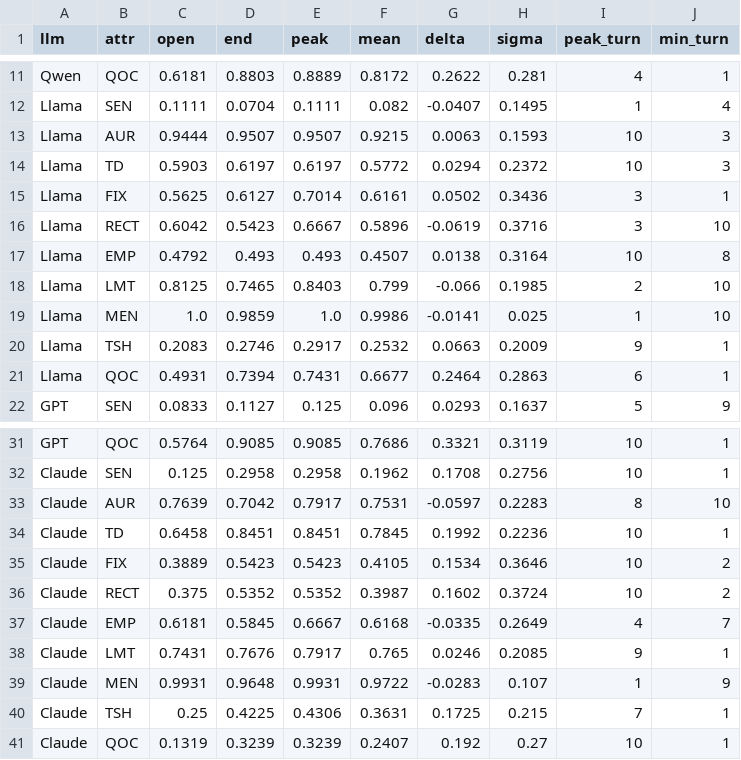
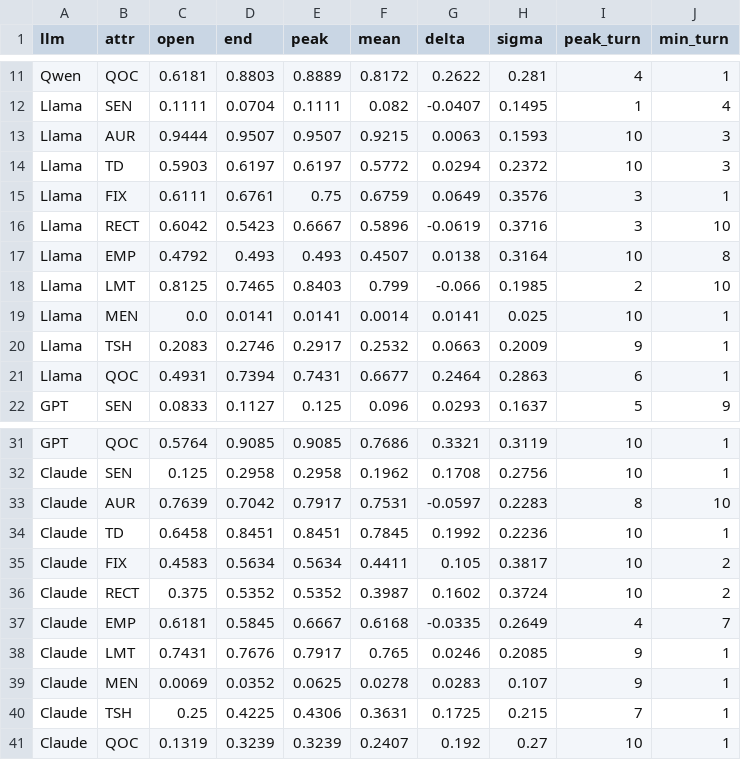
Before and after one commit to abeerbadawi/cognitive-atrophy-benchmark, a CSV file: analysis/data/per_model_statics.csv, drawn as a sheet; only a part is shown, gaps mark what is left out; the diff covers the shown part only.

```diff
--- a/analysis/data/per_model_statics.csv
+++ b/analysis/data/per_model_statics.csv
@@ -14,3 +14,3 @@ Llama,AUR,0.9444,0.9507,0.9507,0.9215,0.0063,0.1593,10,3
 Llama,TD,0.5903,0.6197,0.6197,0.5772,0.0294,0.2372,10,3
-Llama,FIX,0.5625,0.6127,0.7014,0.6161,0.0502,0.3436,3,1
+Llama,FIX,0.6111,0.6761,0.75,0.6759,0.0649,0.3576,3,1
 Llama,RECT,0.6042,0.5423,0.6667,0.5896,-0.0619,0.3716,3,10
@@ -18,3 +18,3 @@ Llama,EMP,0.4792,0.493,0.493,0.4507,0.0138,0.3164,10,8
 Llama,LMT,0.8125,0.7465,0.8403,0.799,-0.066,0.1985,2,10
-Llama,MEN,1.0,0.9859,1.0,0.9986,-0.0141,0.025,1,10
+Llama,MEN,0.0,0.0141,0.0141,0.0014,0.0141,0.025,10,1
 Llama,TSH,0.2083,0.2746,0.2917,0.2532,0.0663,0.2009,9,1
@@ -34,3 +34,3 @@ Claude,AUR,0.7639,0.7042,0.7917,0.7531,-0.0597,0.2283,8,10
 Claude,TD,0.6458,0.8451,0.8451,0.7845,0.1992,0.2236,10,1
-Claude,FIX,0.3889,0.5423,0.5423,0.4105,0.1534,0.3646,10,2
+Claude,FIX,0.4583,0.5634,0.5634,0.4411,0.105,0.3817,10,2
 Claude,RECT,0.375,0.5352,0.5352,0.3987,0.1602,0.3724,10,2
@@ -38,3 +38,3 @@ Claude,EMP,0.6181,0.5845,0.6667,0.6168,-0.0335,0.2649,4,7
 Claude,LMT,0.7431,0.7676,0.7917,0.765,0.0246,0.2085,9,1
-Claude,MEN,0.9931,0.9648,0.9931,0.9722,-0.0283,0.107,1,9
+Claude,MEN,0.0069,0.0352,0.0625,0.0278,0.0283,0.107,9,1
 Claude,TSH,0.25,0.4225,0.4306,0.3631,0.1725,0.215,7,1
```
Also changed, not shown: 39 edited cells elsewhere in this file, analysis/data/per_conversation_statics.csv, analysis/data/per_response_ari.csv, 21 other files.
